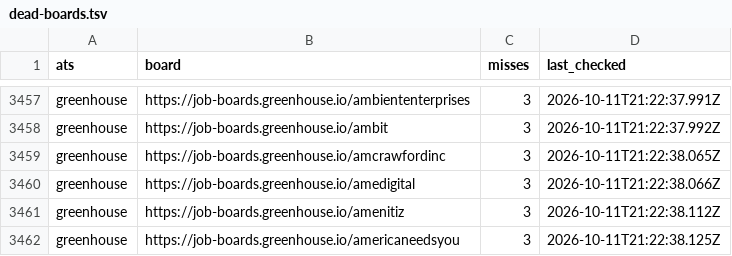
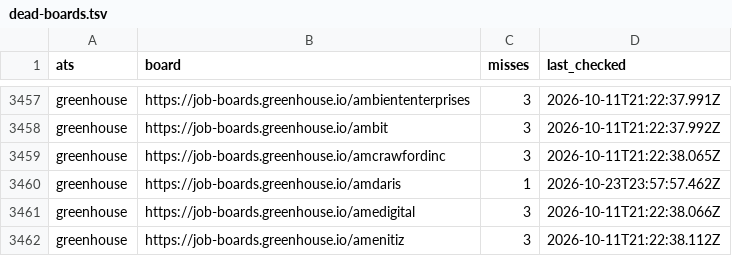
Before and after one commit to Yogananda16/job-radar-mcp, a TSV file: state/dead-boards.tsv, drawn as a sheet; only a part is shown, gaps mark what is left out; the shorter side is filled out with more unchanged rows; the diff names each change by its address in the sheet, - before the commit and + after, or states it on an @@ line.

Commit message:
chore(state): scan 2026-10-23T23:58Z

```diff
--- a/state/dead-boards.tsv
+++ b/state/dead-boards.tsv
+row 3460: greenhouse | https://job-boards.greenhouse.io/amdaris | 1 | 2026-10-23T23:57:57.462Z
```
Also changed, not shown: 2 other files.
